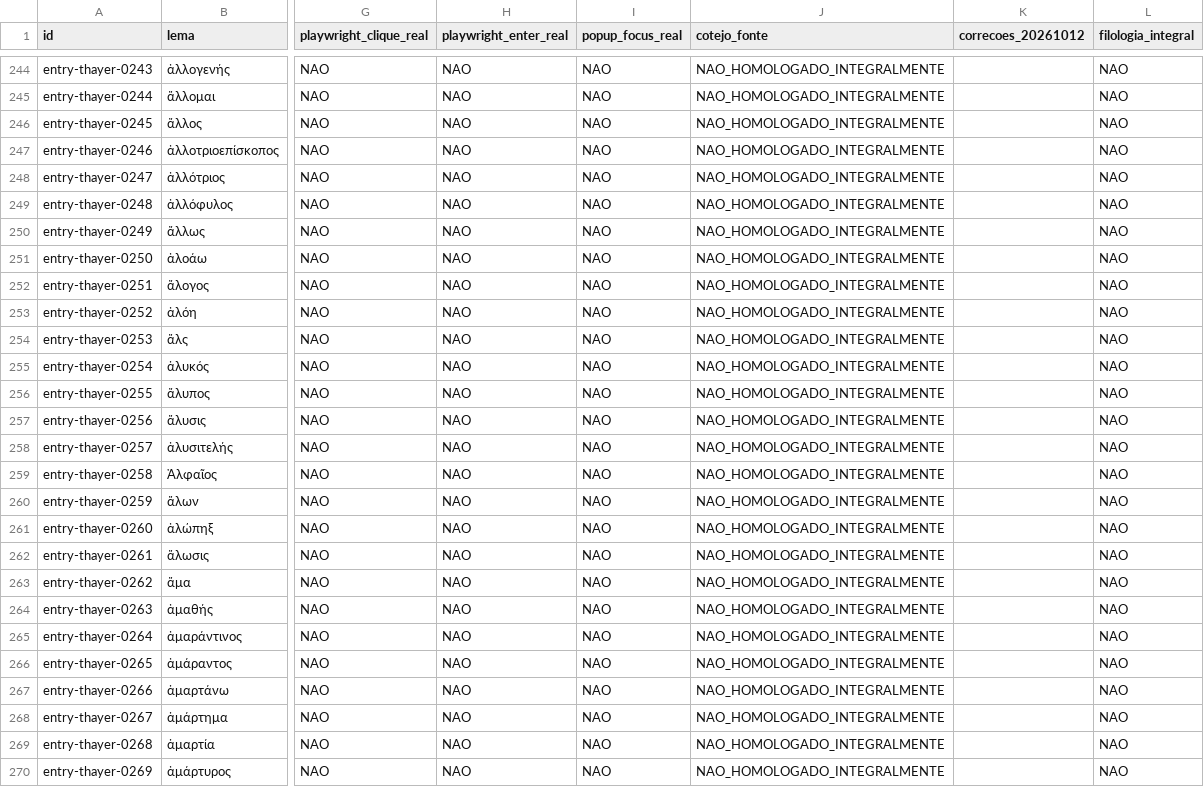
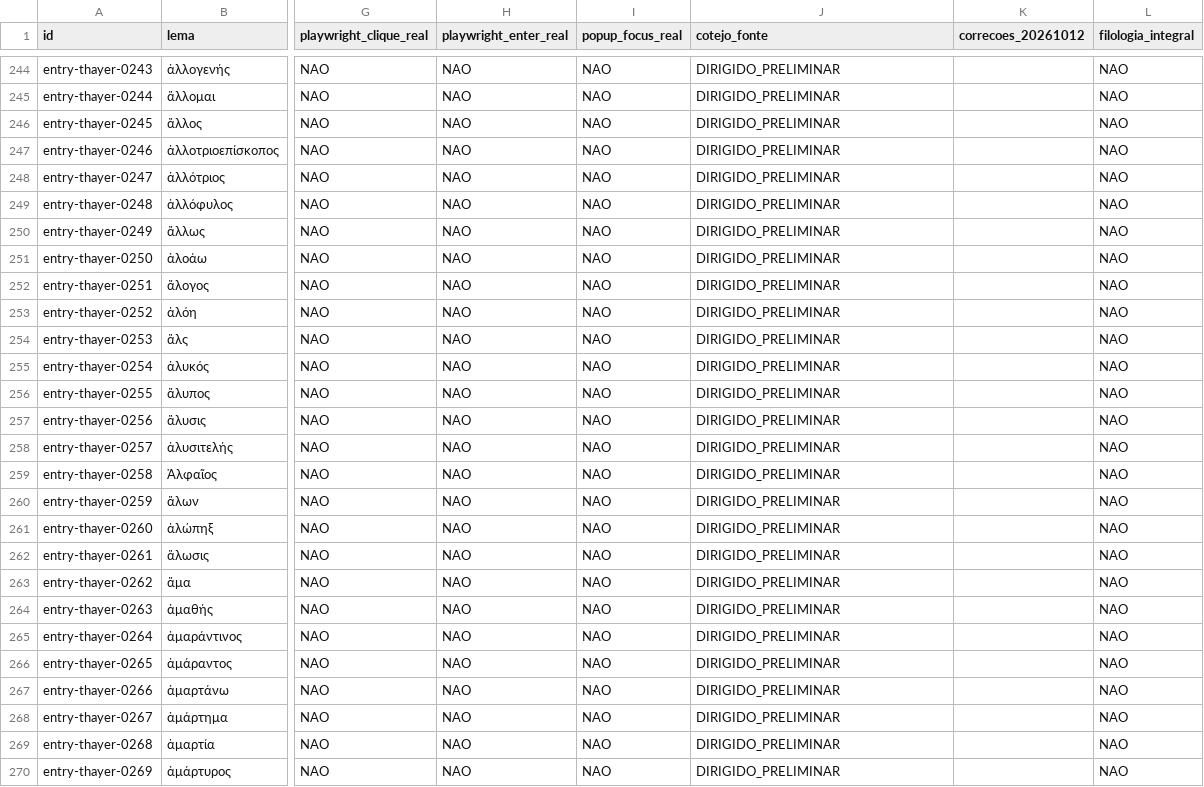
Before and after one commit to linguasbiblicasoriginais-rgb/scriptura-lexicon, a CSV file: auditorias/thayer-2026-10-12-matriz-atomica-512.csv, drawn as a sheet; only a part is shown, gaps mark what is left out; the diff covers the shown part only; the diff names each change by its address in the sheet, - before the commit and + after, or states it on an @@ line.

Commit message:
THAYER: cotejo dirigido de 100 fichas (300/512), notas textuais e auditoria documental

```diff
--- a/auditorias/thayer-2026-10-12-matriz-atomica-512.csv
+++ b/auditorias/thayer-2026-10-12-matriz-atomica-512.csv
-J244:J270 (cotejo_fonte): NAO_HOMOLOGADO_INTEGRALMENTE
+J244:J270 (cotejo_fonte): DIRIGIDO_PRELIMINAR
```
Also changed, not shown: 75 edited cells elsewhere in this file, 8 other files.
